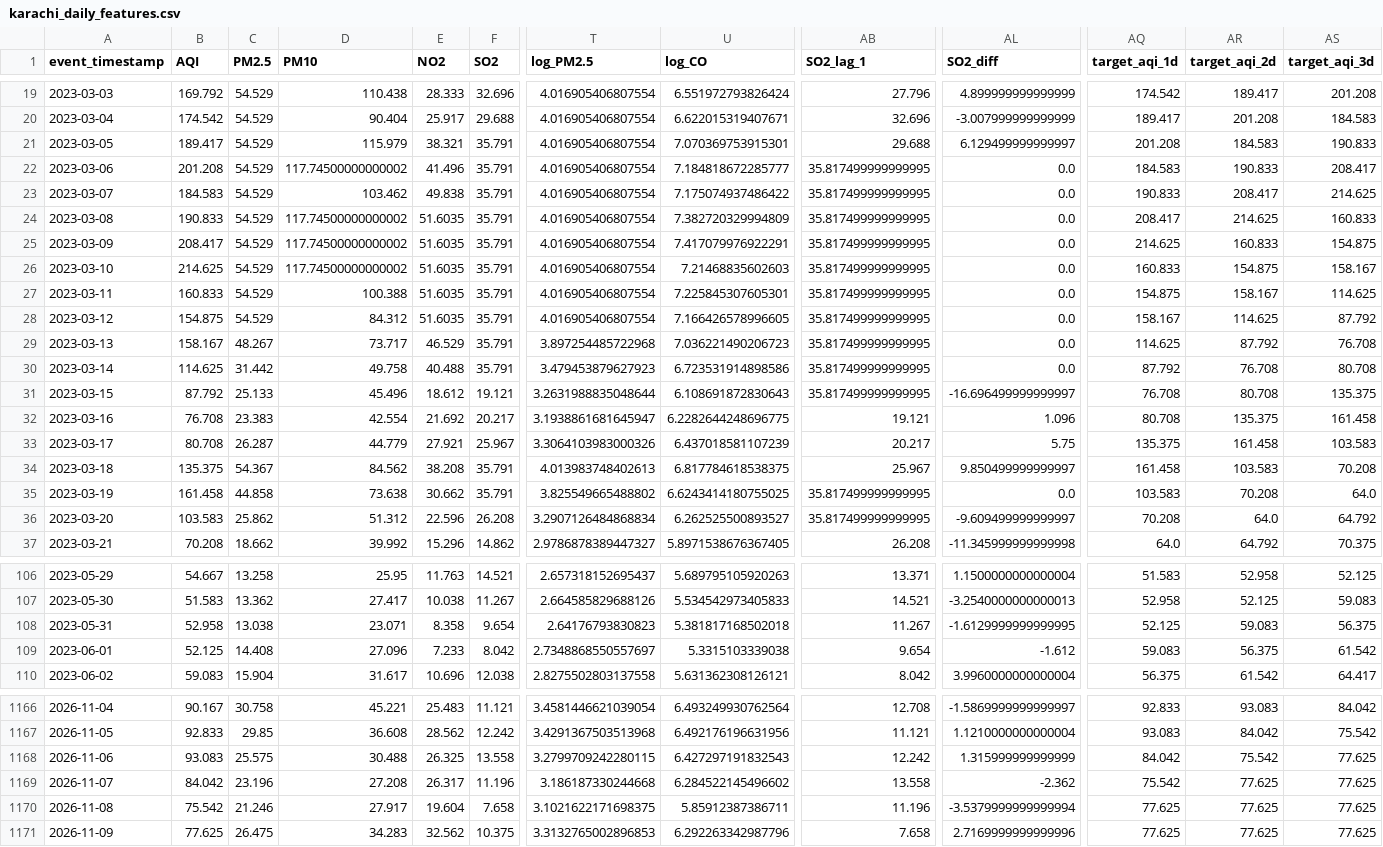
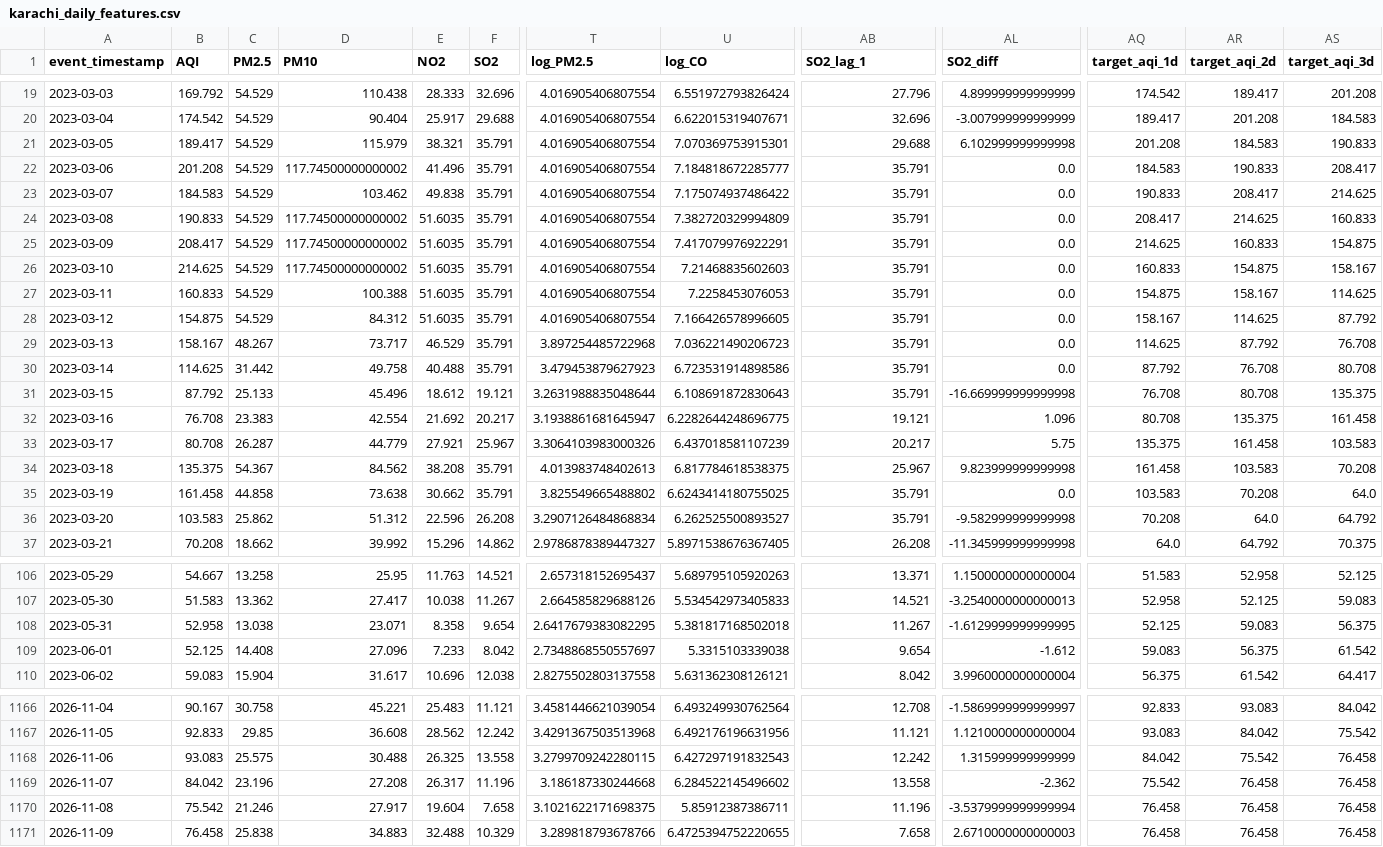
Before and after one commit to MuhammadHassanSiddiqui123/aqi-predictor, a CSV file: data/feature_store/karachi_daily_features.csv, drawn as a sheet; only a part is shown, gaps mark what is left out; the diff covers the shown part only; the diff names each change by its address in the sheet, - before the commit and + after, or states it on an @@ line.

```diff
--- a/data/feature_store/karachi_daily_features.csv
+++ b/data/feature_store/karachi_daily_features.csv
-AL21 (SO2_diff): 6.129499999999997
+AL21 (SO2_diff): 6.102999999999998
-AB22:AB31 (SO2_lag_1): 35.817499999999995
+AB22:AB31 (SO2_lag_1): 35.791
-U27 (log_CO): 7.225845307605301
+U27 (log_CO): 7.2258453076053
-AL31 (SO2_diff): -16.696499999999997
+AL31 (SO2_diff): -16.669999999999998
-AL34 (SO2_diff): 9.850499999999997
+AL34 (SO2_diff): 9.823999999999998
-AB35:AB36 (SO2_lag_1): 35.817499999999995
+AB35:AB36 (SO2_lag_1): 35.791
-AL36 (SO2_diff): -9.609499999999997
+AL36 (SO2_diff): -9.582999999999998
-T108 (log_PM2.5): 2.64176793830823
+T108 (log_PM2.5): 2.6417679383082295
-AS1168:AS1171 (target_aqi_3d): 77.625
+AS1168:AS1171 (target_aqi_3d): 76.458
-AR1169:AR1171 (target_aqi_2d): 77.625
+AR1169:AR1171 (target_aqi_2d): 76.458
-AQ1170:AQ1171 (target_aqi_1d): 77.625
+AQ1170:AQ1171 (target_aqi_1d): 76.458
-B1171 (AQI): 77.625
+B1171 (AQI): 76.458
-C1171 (PM2.5): 26.475
+C1171 (PM2.5): 25.838
-D1171 (PM10): 34.283
+D1171 (PM10): 34.883
-E1171 (NO2): 32.562
+E1171 (NO2): 32.488
-F1171 (SO2): 10.375
+F1171 (SO2): 10.329
-T1171 (log_PM2.5): 3.3132765002896853
+T1171 (log_PM2.5): 3.289818793678766
-U1171 (log_CO): 6.292263342987796
+U1171 (log_CO): 6.4725394752220655
-AL1171 (SO2_diff): 2.7169999999999996
+AL1171 (SO2_diff): 2.6710000000000003
```
Also changed, not shown: 97 edited cells elsewhere in this file.
